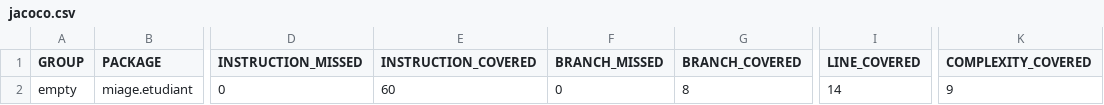
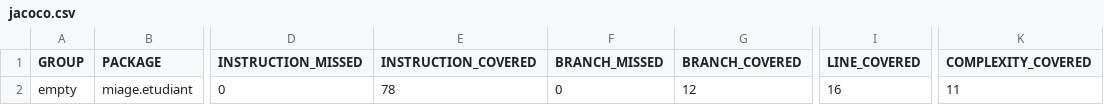
Before and after one commit to Ousmane199/empty, a CSV file: target/site/jacoco/jacoco.csv, drawn as a sheet; only a part is shown, gaps mark what is left out; the diff names each change by its address in the sheet, - before the commit and + after, or states it on an @@ line.

```diff
--- a/target/site/jacoco/jacoco.csv
+++ b/target/site/jacoco/jacoco.csv
-E2 (INSTRUCTION_COVERED): 60
+E2 (INSTRUCTION_COVERED): 78
-G2 (BRANCH_COVERED): 8
+G2 (BRANCH_COVERED): 12
-I2 (LINE_COVERED): 14
+I2 (LINE_COVERED): 16
-K2 (COMPLEXITY_COVERED): 9
+K2 (COMPLEXITY_COVERED): 11
```
Also changed, not shown: 14 other files.
